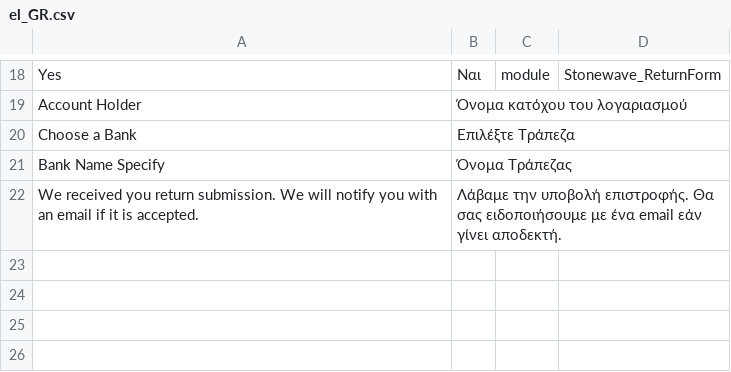
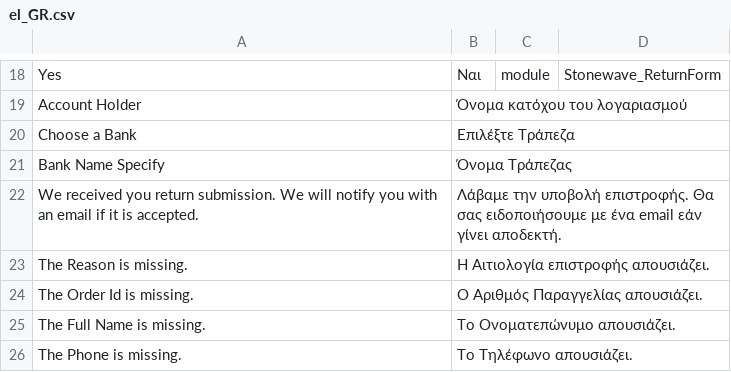
Before and after one commit to johnsw/returnform, a CSV file: i18n/el_GR.csv, drawn as a sheet; only a part is shown, gaps mark what is left out.

```diff
--- a/i18n/el_GR.csv
+++ b/i18n/el_GR.csv
@@ -22 +22,5 @@
 "We received you return submission. We will notify you with an email if it is accepted.","Λάβαμε την υποβολή επιστροφής. Θα σας ειδοποιήσουμε με ένα email εάν γίνει αποδεκτή."
+"The Reason is missing.","H Αιτιολογία επιστροφής απουσιάζει."
+"The Order Id is missing.","O Αριθμός Παραγγελίας απουσιάζει."
+"The Full Name is missing.","To Ονoματεπώνυμο απουσιάζει."
+"The Phone is missing.","To Τηλέφωνο απουσιάζει."
```
Also changed, not shown: 7 other files.
